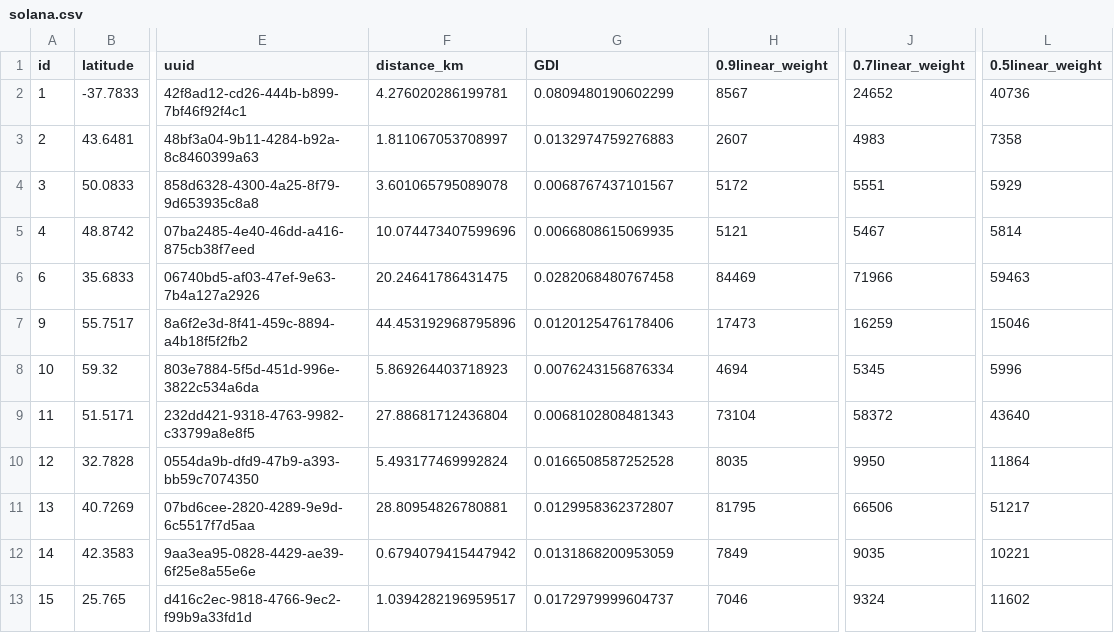
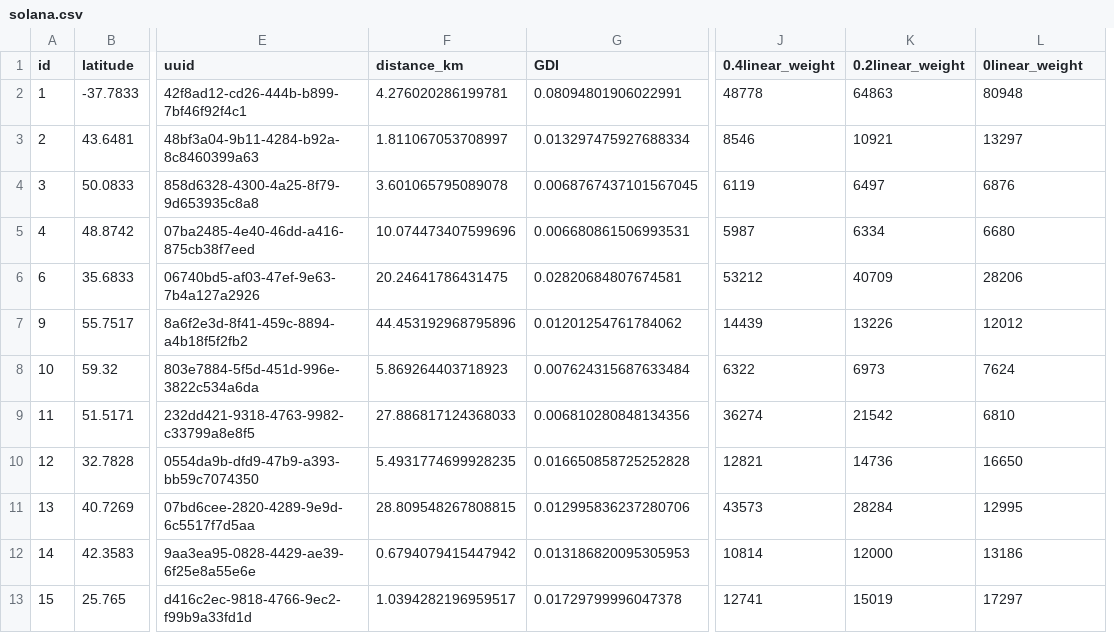
Before and after one commit to GeoDecConsensus/geodec, a CSV file: rundata/solana.csv, drawn as a sheet; only a part is shown, gaps mark what is left out; removed rows and columns are numbered as before the commit, all else as after; the diff covers the shown part only; the diff names each change by its address in the sheet, - before the commit and + after, or states it on an @@ line.

Commit message:
chore: update chain stake data with diff linear weights

```diff
--- a/rundata/solana.csv
+++ b/rundata/solana.csv
-column H (0.9linear_weight), rows 2-13: 8567 | 2607 | 5172 | 5121 | 84469 | 17473 | 4694 | 73104 | 8035 | 81795 | 7849 | 7046
-column J (0.7linear_weight), rows 2-13: 24652 | 4983 | 5551 | 5467 | 71966 | 16259 | 5345 | 58372 | 9950 | 66506 | 9035 | 9324
+column J (0.4linear_weight), rows 2-13: 48778 | 8546 | 6119 | 5987 | 53212 | 14439 | 6322 | 36274 | 12821 | 43573 | 10814 | 12741
+column K (0.2linear_weight), rows 2-13: 64863 | 10921 | 6497 | 6334 | 40709 | 13226 | 6973 | 21542 | 14736 | 28284 | 12000 | 15019
-L1: 0.5linear_weight
+L1: 0linear_weight
-G2 (GDI): 0.0809480190602299
+G2 (GDI): 0.08094801906022991
-L2 (0linear_weight): 40736
+L2 (0linear_weight): 80948
-G3 (GDI): 0.0132974759276883
+G3 (GDI): 0.013297475927688334
-L3 (0linear_weight): 7358
+L3 (0linear_weight): 13297
-G4 (GDI): 0.0068767437101567
+G4 (GDI): 0.0068767437101567045
-L4 (0linear_weight): 5929
+L4 (0linear_weight): 6876
-G5 (GDI): 0.0066808615069935
+G5 (GDI): 0.006680861506993531
-L5 (0linear_weight): 5814
+L5 (0linear_weight): 6680
-G6 (GDI): 0.0282068480767458
+G6 (GDI): 0.02820684807674581
-L6 (0linear_weight): 59463
+L6 (0linear_weight): 28206
-G7 (GDI): 0.0120125476178406
+G7 (GDI): 0.01201254761784062
-L7 (0linear_weight): 15046
+L7 (0linear_weight): 12012
-G8 (GDI): 0.0076243156876334
+G8 (GDI): 0.007624315687633484
-L8 (0linear_weight): 5996
+L8 (0linear_weight): 7624
-F9 (distance_km): 27.88681712436804
+F9 (distance_km): 27.886817124368033
-G9 (GDI): 0.0068102808481343
+G9 (GDI): 0.006810280848134356
-L9 (0linear_weight): 43640
+L9 (0linear_weight): 6810
-F10 (distance_km): 5.493177469992824
+F10 (distance_km): 5.4931774699928235
-G10 (GDI): 0.0166508587252528
+G10 (GDI): 0.016650858725252828
-L10 (0linear_weight): 11864
+L10 (0linear_weight): 16650
-F11 (distance_km): 28.80954826780881
+F11 (distance_km): 28.809548267808815
-G11 (GDI): 0.0129958362372807
+G11 (GDI): 0.012995836237280706
-L11 (0linear_weight): 51217
+L11 (0linear_weight): 12995
-G12 (GDI): 0.0131868200953059
+G12 (GDI): 0.013186820095305953
-L12 (0linear_weight): 10221
+L12 (0linear_weight): 13186
-G13 (GDI): 0.0172979999604737
+G13 (GDI): 0.01729799996047378
-L13 (0linear_weight): 11602
+L13 (0linear_weight): 17297
```
Also changed, not shown: 103 edited cells elsewhere in this file, rundata/aptos.csv, rundata/avalanche.csv, 3 other files.
